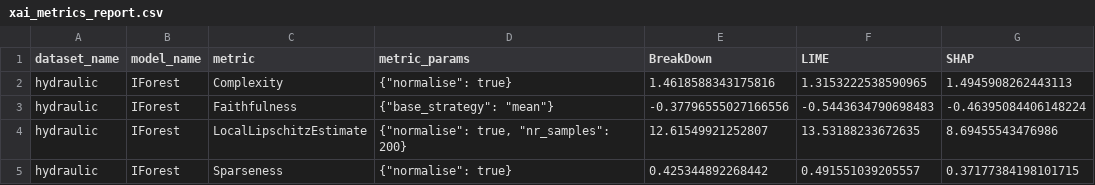
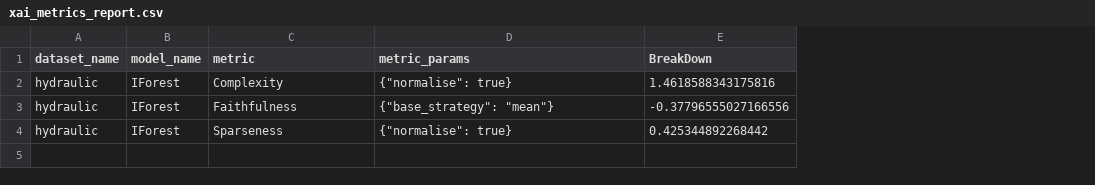
Before and after one commit to kdis-lab/XAIMetrics, a CSV file: examples/results/reports/xai_metrics_report.csv, drawn as a sheet; removed rows and columns are numbered as before the commit, all else as after; the diff names each change by its address in the sheet, - before the commit and + after, or states it on an @@ line.

```diff
--- a/examples/results/reports/xai_metrics_report.csv
+++ b/examples/results/reports/xai_metrics_report.csv
-column F (LIME), rows 2-3: 1.3153222538590965 | -0.5443634790698483; row 5: 0.491551039205557
-column G (SHAP), rows 2-3: 1.4945908262443113 | -0.46395084406148224; row 5: 0.37177384198101715
-row 4: hydraulic | IForest | LocalLipschitzEstimate | {"normalise": true, "nr_samples": 200} | 12.61549921252807 | 13.53188233672635 | 8.69455543476986
```
Also changed, not shown: 20 other files.
